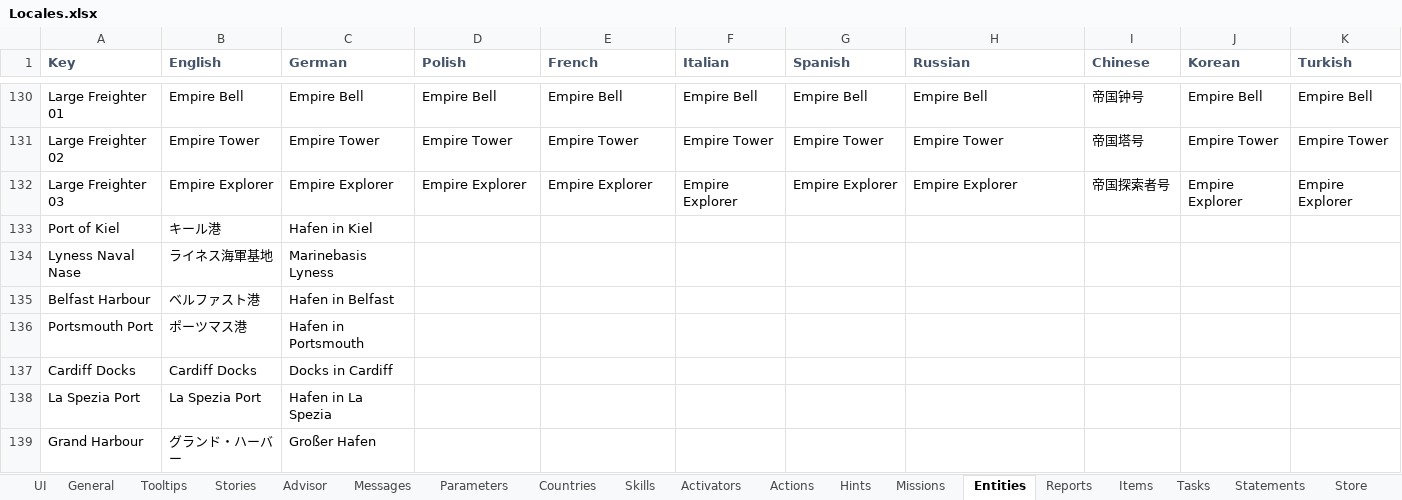
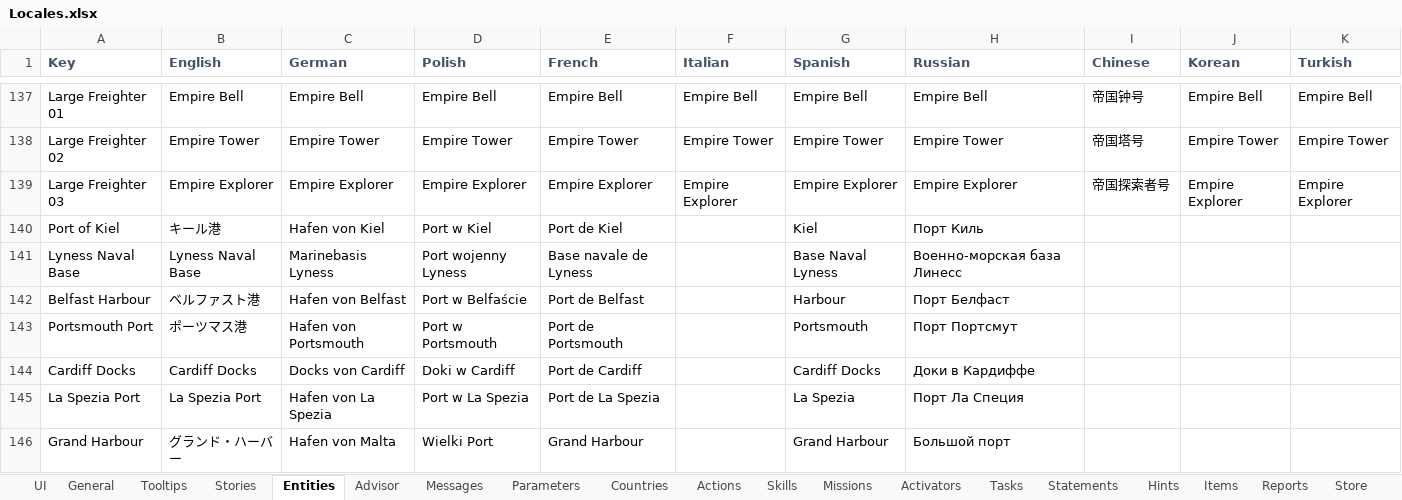
Before and after one commit to surumeika1987/UBOAT_JAPANESE_LAUNGAGE, an Excel workbook: Assets/Mods/japaneselanguagemod/Data Sheets/Locales.xlsx, sheet Entities, drawn as a sheet; only a part is shown, gaps mark what is left out; values as stored, in another font and other column widths than the file's, no borders; removed rows and columns are numbered as before the commit, all else as after; the diff covers the shown part only; the diff names each change by its address in the sheet, - before the commit and + after, or states it on an @@ line.

```diff
--- a/Assets/Mods/japaneselanguagemod/Data Sheets/Locales.xlsx (sheet Entities)
+++ b/Assets/Mods/japaneselanguagemod/Data Sheets/Locales.xlsx (sheet Entities)
@@ sheet tab order changed: UI | General | Tooltips | Stories | Entities | Advisor | Messages | Parameters | Countries | Actions | Skills | Missions | Activators | Tasks | Statements | Hints | Items | Reports | Store @@
-C140 (German): Hafen in Kiel
+C140 (German): Hafen von Kiel
-D140 (Polish): (empty)
+D140 (Polish): Port w Kiel
-E140 (French): (empty)
+E140 (French): Port de Kiel
-G140 (Spanish): (empty)
+G140 (Spanish): Kiel
-H140 (Russian): (empty)
+H140 (Russian): Порт Киль
-row 134: Lyness Naval Nase | ライネス海軍基地 | Marinebasis Lyness
+row 141: Lyness Naval Base | Lyness Naval Base | Marinebasis Lyness | Port wojenny Lyness | Base navale de Lyness |  | Base Naval Lyness | Военно-морская база Линесс
-C142 (German): Hafen in Belfast
+C142 (German): Hafen von Belfast
-D142 (Polish): (empty)
+D142 (Polish): Port w Belfaście
-E142 (French): (empty)
+E142 (French): Port de Belfast
-G142 (Spanish): (empty)
+G142 (Spanish): Harbour
-H142 (Russian): (empty)
+H142 (Russian): Порт Белфаст
-C143 (German): Hafen in Portsmouth
+C143 (German): Hafen von Portsmouth
-D143 (Polish): (empty)
+D143 (Polish): Port w Portsmouth
-E143 (French): (empty)
+E143 (French): Port de Portsmouth
-G143 (Spanish): (empty)
+G143 (Spanish): Portsmouth
-H143 (Russian): (empty)
+H143 (Russian): Порт Портсмут
-C144 (German): Docks in Cardiff
+C144 (German): Docks von Cardiff
-D144 (Polish): (empty)
+D144 (Polish): Doki w Cardiff
-E144 (French): (empty)
+E144 (French): Port de Cardiff
-G144 (Spanish): (empty)
+G144 (Spanish): Cardiff Docks
-H144 (Russian): (empty)
+H144 (Russian): Доки в Кардиффе
-C145 (German): Hafen in La Spezia
+C145 (German): Hafen von La Spezia
-D145 (Polish): (empty)
+D145 (Polish): Port w La Spezia
-E145 (French): (empty)
+E145 (French): Port de La Spezia
-G145 (Spanish): (empty)
+G145 (Spanish): La Spezia
-H145 (Russian): (empty)
+H145 (Russian): Порт Ла Специя
-C146 (German): Großer Hafen
+C146 (German): Hafen von Malta
-D146 (Polish): (empty)
+D146 (Polish): Wielki Port
-E146 (French): (empty)
+E146 (French): Grand Harbour
-G146 (Spanish): (empty)
+G146 (Spanish): Grand Harbour
-H146 (Russian): (empty)
+H146 (Russian): Большой порт
```
Also changed, not shown: 23 added rows and 61 edited cells elsewhere in this sheet, sheet UI, sheet Activators, sheet General, sheet Tooltips, sheet Items, sheet Missions, 11 more sheets, 5 other files.
